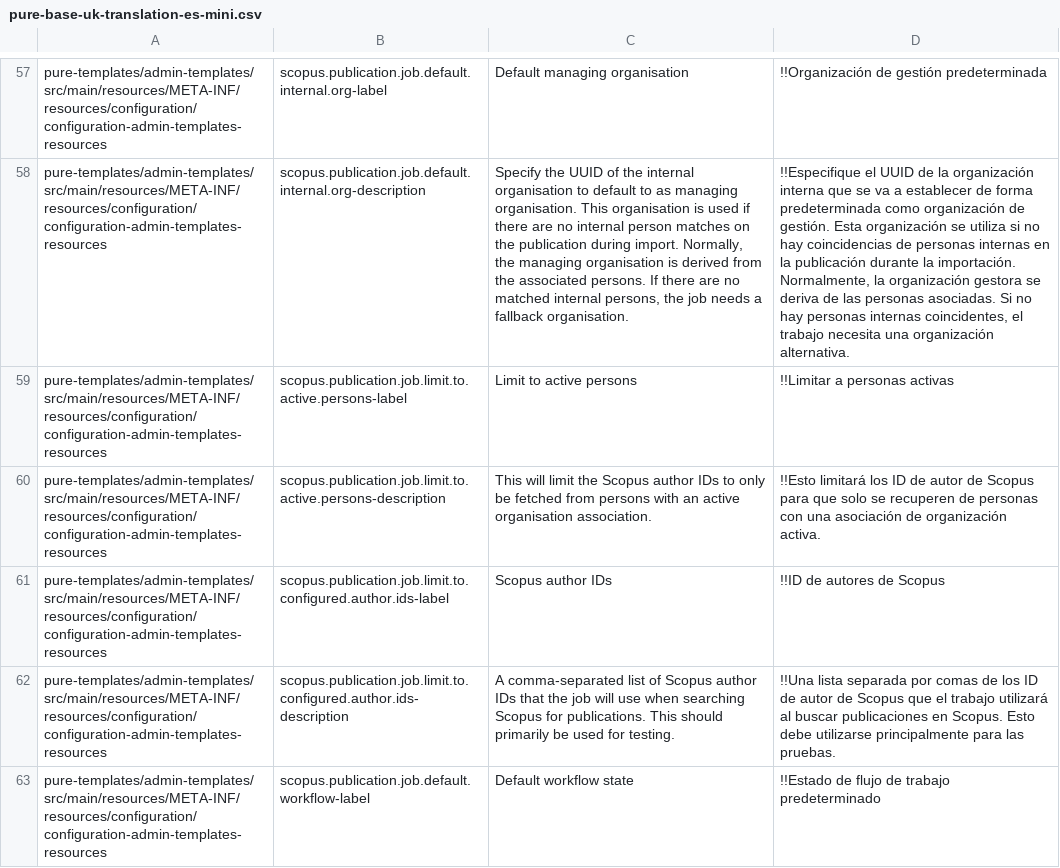
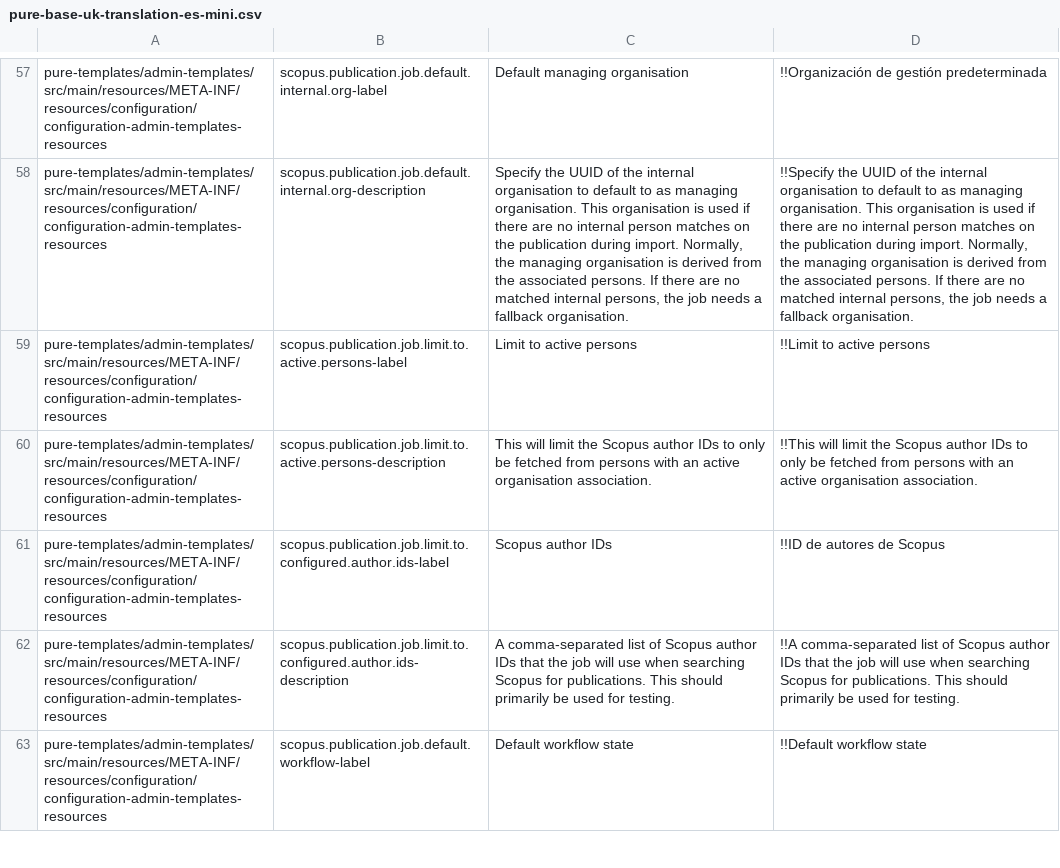
Before and after one commit to topdop80234/GlobalLink_Repository, a CSV file: Custom/es-ES/pure-base-uk-translation-es-mini.csv, drawn as a sheet; only a part is shown, gaps mark what is left out; the diff covers the shown part only; the diff names each change by its address in the sheet, - before the commit and + after, or states it on an @@ line.

```diff
--- a/Custom/es-ES/pure-base-uk-translation-es-mini.csv
+++ b/Custom/es-ES/pure-base-uk-translation-es-mini.csv
-D58: !!Especifique el UUID de la organización interna que se va a establecer de forma predeterminada como organización de gestión. Esta organización se utiliza si no hay coincidencias de personas internas en la publicación durante la importación. Normalmente, la organización gestora se deriva de las personas asociadas. Si no hay personas internas coincidentes, el trabajo necesita una organización alternativa.
+D58: !!Specify the UUID of the internal organisation to default to as managing organisation. This organisation is used if there are no internal person matches on the publication during import. Normally, the managing organisation is derived from the associated persons. If there are no matched internal persons, the job needs a fallback organisation.
-D59: !!Limitar a personas activas
+D59: !!Limit to active persons
-D60: !!Esto limitará los ID de autor de Scopus para que solo se recuperen de personas con una asociación de organización activa.
+D60: !!This will limit the Scopus author IDs to only be fetched from persons with an active organisation association.
-D62: !!Una lista separada por comas de los ID de autor de Scopus que el trabajo utilizará al buscar publicaciones en Scopus. Esto debe utilizarse principalmente para las pruebas.
+D62: !!A comma-separated list of Scopus author IDs that the job will use when searching Scopus for publications. This should primarily be used for testing.
-D63: !!Estado de flujo de trabajo predeterminado
+D63: !!Default workflow state
```
Also changed, not shown: 65 edited cells elsewhere in this file, 1 other file.
